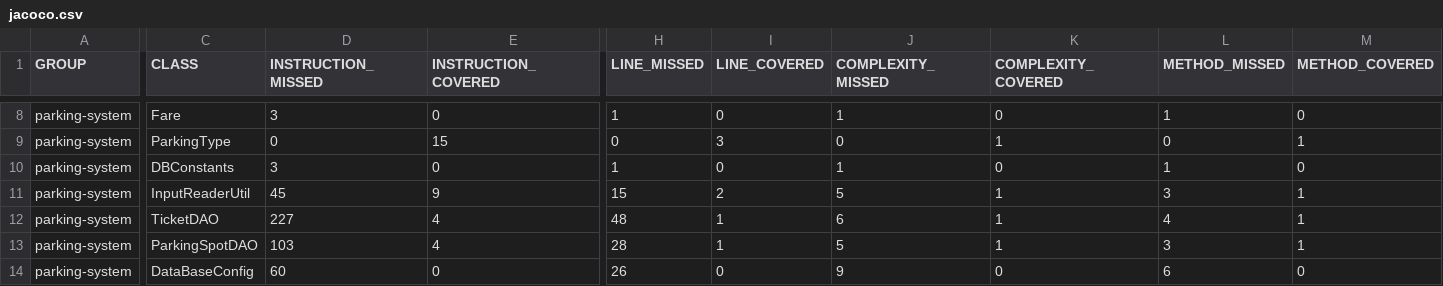
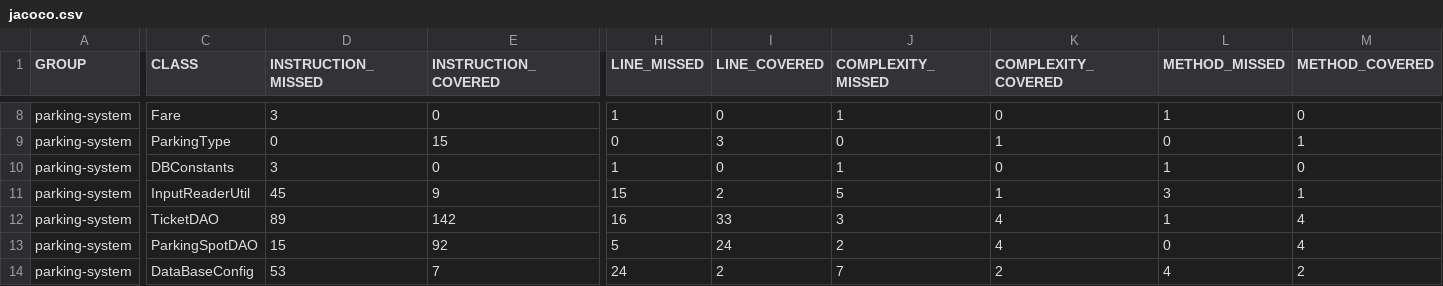
Before and after one commit to Xaarty/mikael-caillaud-parkingsystem, a CSV file: target/site/jacoco/jacoco.csv, drawn as a sheet; only a part is shown, gaps mark what is left out; the diff covers the shown part only; the diff names each change by its address in the sheet, - before the commit and + after, or states it on an @@ line.

```diff
--- a/target/site/jacoco/jacoco.csv
+++ b/target/site/jacoco/jacoco.csv
-D12 (INSTRUCTION_MISSED): 227
+D12 (INSTRUCTION_MISSED): 89
-E12 (INSTRUCTION_COVERED): 4
+E12 (INSTRUCTION_COVERED): 142
-H12 (LINE_MISSED): 48
+H12 (LINE_MISSED): 16
-I12 (LINE_COVERED): 1
+I12 (LINE_COVERED): 33
-J12 (COMPLEXITY_MISSED): 6
+J12 (COMPLEXITY_MISSED): 3
-K12:K13 (COMPLEXITY_COVERED): 1
+K12:K13 (COMPLEXITY_COVERED): 4
-L12 (METHOD_MISSED): 4
+L12 (METHOD_MISSED): 1
-M12:M13 (METHOD_COVERED): 1
+M12:M13 (METHOD_COVERED): 4
-D13 (INSTRUCTION_MISSED): 103
+D13 (INSTRUCTION_MISSED): 15
-E13 (INSTRUCTION_COVERED): 4
+E13 (INSTRUCTION_COVERED): 92
-H13 (LINE_MISSED): 28
+H13 (LINE_MISSED): 5
-I13 (LINE_COVERED): 1
+I13 (LINE_COVERED): 24
-J13 (COMPLEXITY_MISSED): 5
+J13 (COMPLEXITY_MISSED): 2
-L13 (METHOD_MISSED): 3
+L13 (METHOD_MISSED): 0
-D14 (INSTRUCTION_MISSED): 60
+D14 (INSTRUCTION_MISSED): 53
-E14 (INSTRUCTION_COVERED): 0
+E14 (INSTRUCTION_COVERED): 7
-H14 (LINE_MISSED): 26
+H14 (LINE_MISSED): 24
-I14 (LINE_COVERED): 0
+I14 (LINE_COVERED): 2
-J14 (COMPLEXITY_MISSED): 9
+J14 (COMPLEXITY_MISSED): 7
-K14 (COMPLEXITY_COVERED): 0
+K14 (COMPLEXITY_COVERED): 2
-L14 (METHOD_MISSED): 6
+L14 (METHOD_MISSED): 4
-M14 (METHOD_COVERED): 0
+M14 (METHOD_COVERED): 2
```
Also changed, not shown: 30 edited cells elsewhere in this file, 38 other files.
